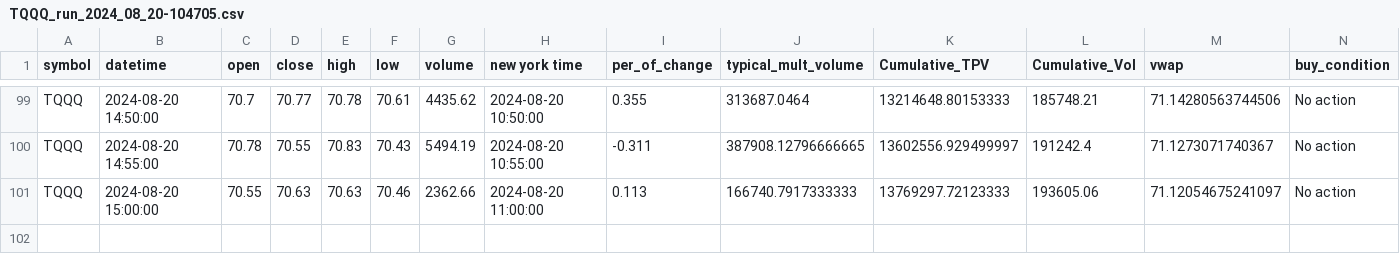
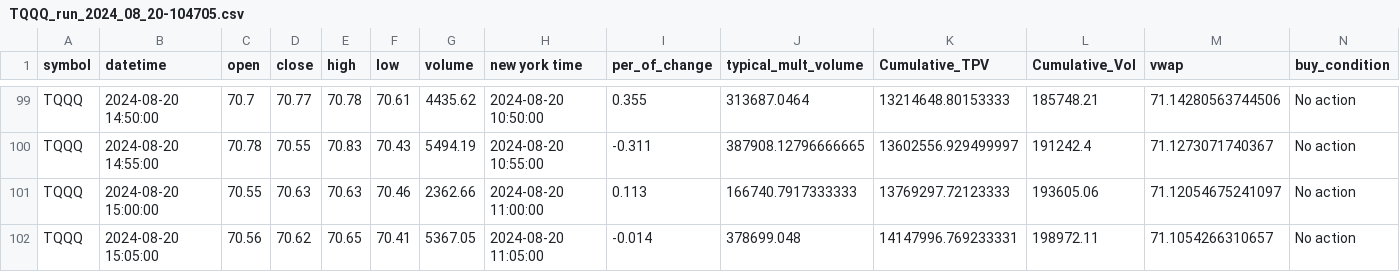
Before and after one commit to jeffj0110/VWAP-Trading-Strategy, a CSV file: config/TQQQ_run_2024_08_20-104705.csv, drawn as a sheet; only a part is shown, gaps mark what is left out; rows hold the shown columns only; the diff names each change by its address in the sheet, - before the commit and + after, or states it on an @@ line.

Commit message:
config change

```diff
--- a/config/TQQQ_run_2024_08_20-104705.csv
+++ b/config/TQQQ_run_2024_08_20-104705.csv
+row 102: TQQQ | 2024-08-20 15:05:00 | 70.56 | 70.62 | 70.65 | 70.41 | 5367.05 | 2024-08-20 11:05:00 | -0.014 | 378699.048 | 14147996.769233331 | 198972.11 | 71.1054266310657 | No action
```
Also changed, not shown: 2 other files.
